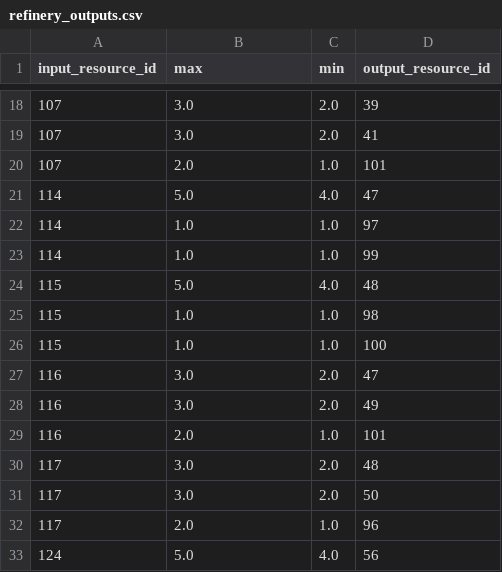
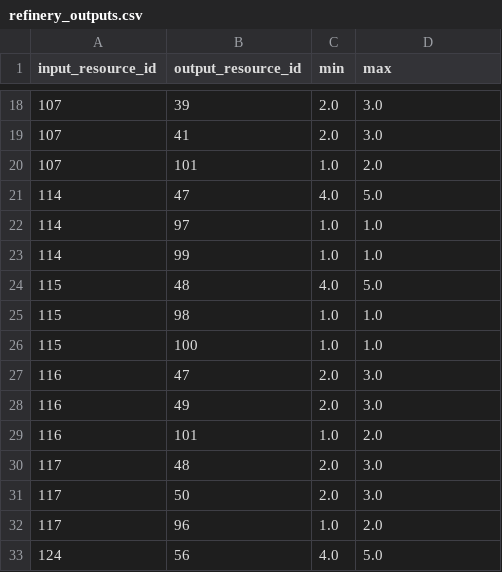
Before and after one commit to SomethingOffal/FS_API, a CSV file: refinery_outputs.csv, drawn as a sheet; only a part is shown, gaps mark what is left out; the diff covers the shown part only.

```diff
--- a/refinery_outputs.csv
+++ b/refinery_outputs.csv
@@ -1 +1 @@
-input_resource_id,max,min,output_resource_id
+input_resource_id,output_resource_id,min,max
@@ -18,16 +18,16 @@ input_resource_id,max,min,output_resource_id
-107,3.0,2.0,39
-107,3.0,2.0,41
-107,2.0,1.0,101
-114,5.0,4.0,47
-114,1.0,1.0,97
-114,1.0,1.0,99
-115,5.0,4.0,48
-115,1.0,1.0,98
-115,1.0,1.0,100
-116,3.0,2.0,47
-116,3.0,2.0,49
-116,2.0,1.0,101
-117,3.0,2.0,48
-117,3.0,2.0,50
-117,2.0,1.0,96
-124,5.0,4.0,56
+107,39,2.0,3.0
+107,41,2.0,3.0
+107,101,1.0,2.0
+114,47,4.0,5.0
+114,97,1.0,1.0
+114,99,1.0,1.0
+115,48,4.0,5.0
+115,98,1.0,1.0
+115,100,1.0,1.0
+116,47,2.0,3.0
+116,49,2.0,3.0
+116,101,1.0,2.0
+117,48,2.0,3.0
+117,50,2.0,3.0
+117,96,1.0,2.0
+124,56,4.0,5.0
```
Also changed, not shown: 78 edited cells elsewhere in this file, component_main_requirements.csv, mining_requirements.csv, 6 other files.
